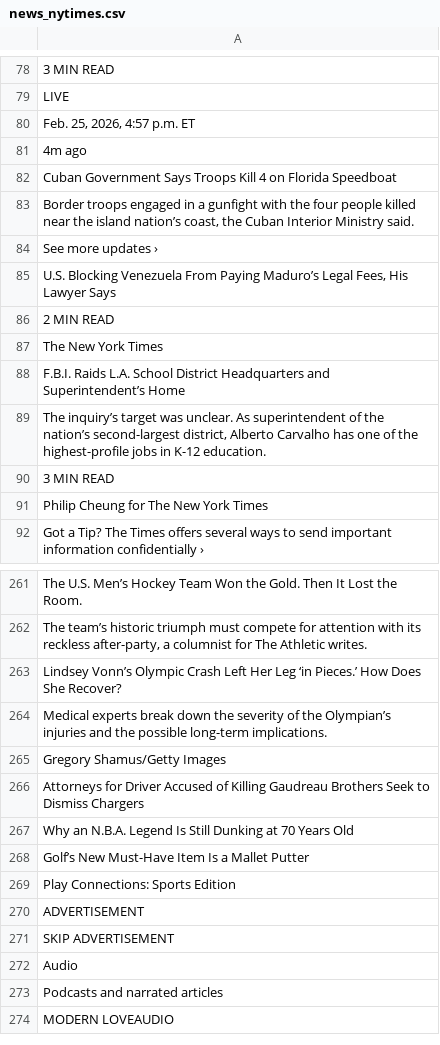
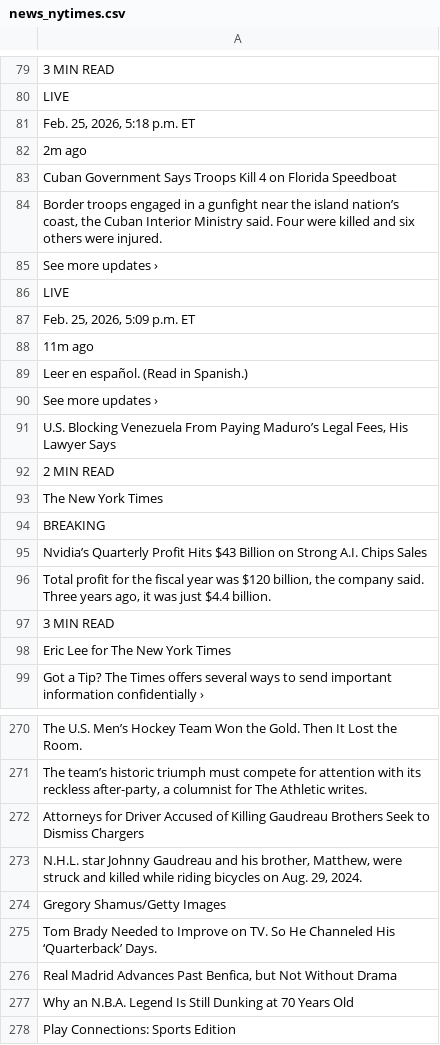
Before and after one commit to keroppa88/news, a CSV file: news_nytimes.csv, drawn as a sheet; only a part is shown, gaps mark what is left out; the shorter side is filled out with more unchanged rows; the diff covers the shown part only.

```diff
--- a/news_nytimes.csv
+++ b/news_nytimes.csv
@@ -79,6 +80,11 @@
 "LIVE"
-"Feb. 25, 2026, 4:57 p.m. ET"
-"4m ago"
+"Feb. 25, 2026, 5:18 p.m. ET"
+"2m ago"
 "Cuban Government Says Troops Kill 4 on Florida Speedboat"
-"Border troops engaged in a gunfight with the four people killed near the island nation’s coast, the Cuban Interior Ministry said."
+"Border troops engaged in a gunfight near the island nation’s coast, the Cuban Interior Ministry said. Four were killed and six others were injured."
+"See more updates ›"
+"LIVE"
+"Feb. 25, 2026, 5:09 p.m. ET"
+"11m ago"
+"Leer en español. (Read in Spanish.)"
 "See more updates ›"
@@ -87,6 +93,7 @@
 "The New York Times"
-"F.B.I. Raids L.A. School District Headquarters and Superintendent’s Home"
-"The inquiry’s target was unclear. As superintendent of the nation’s second-largest district, Alberto Carvalho has one of the highest-profile jobs in K-12 education."
+"BREAKING"
+"Nvidia’s Quarterly Profit Hits $43 Billion on Strong A.I. Chips Sales"
+"Total profit for the fiscal year was $120 billion, the company said. Three years ago, it was just $4.4 billion."
 "3 MIN READ"
-"Philip Cheung for The New York Times"
+"Eric Lee for The New York Times"
 "Got a Tip? The Times offers several ways to send important information confidentially ›"
@@ -262,8 +271,8 @@
 "The team’s historic triumph must compete for attention with its reckless after-party, a columnist for The Athletic writes."
-"Lindsey Vonn’s Olympic Crash Left Her Leg ‘in Pieces.’ How Does She Recover?"
-"Medical experts break down the severity of the Olympian’s injuries and the possible long-term implications."
+"Attorneys for Driver Accused of Killing Gaudreau Brothers Seek to Dismiss Chargers"
+"N.H.L. star Johnny Gaudreau and his brother, Matthew, were struck and killed while riding bicycles on Aug. 29, 2024."
 "Gregory Shamus/Getty Images"
-"Attorneys for Driver Accused of Killing Gaudreau Brothers Seek to Dismiss Chargers"
+"Tom Brady Needed to Improve on TV. So He Channeled His ‘Quarterback’ Days."
+"Real Madrid Advances Past Benfica, but Not Without Drama"
 "Why an N.B.A. Legend Is Still Dunking at 70 Years Old"
-"Golf’s New Must-Have Item Is a Mallet Putter"
 "Play Connections: Sports Edition"
```
Also changed, not shown: 8 added rows, 4 removed rows, 9 moved rows and 21 edited cells elsewhere in this file, news.csv, news_2ch.csv, 18 other files.
